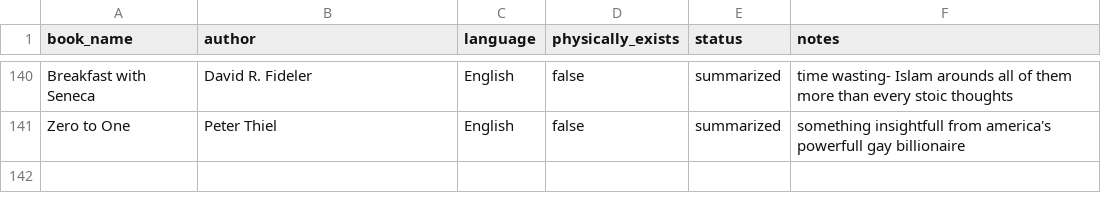
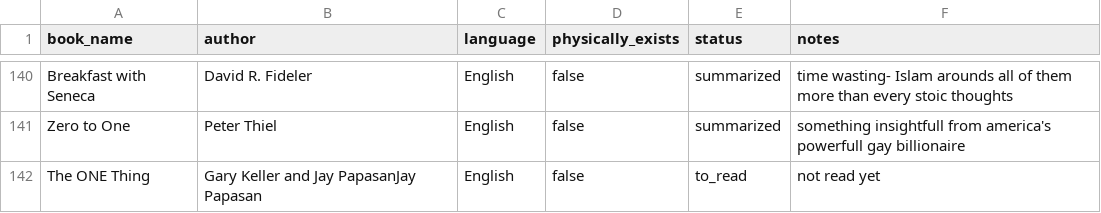
Before and after one commit to scraper-bots/works_az, a CSV file: reading-list.csv, drawn as a sheet; only a part is shown, gaps mark what is left out; the diff names each change by its address in the sheet, - before the commit and + after, or states it on an @@ line.

Commit message:
Update reading-list.csv

```diff
--- a/reading-list.csv
+++ b/reading-list.csv
+row 142: The ONE Thing | Gary Keller and Jay PapasanJay Papasan | English | false | to_read | not read yet
```
